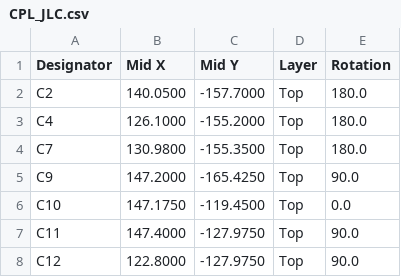
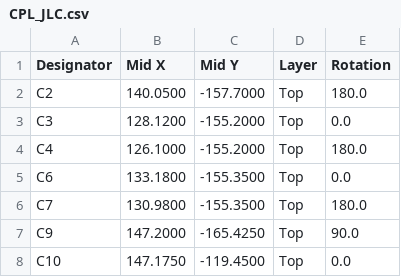
Before and after one commit to Tokoro0917/ToraNeko.Mk3, a CSV file: hardware/kicad/TORANEKO.Mk3/panel/CPL_JLC.csv, drawn as a sheet; only a part is shown; the shorter side is filled out with more unchanged rows.

```diff
--- a/hardware/kicad/TORANEKO.Mk3/panel/CPL_JLC.csv
+++ b/hardware/kicad/TORANEKO.Mk3/panel/CPL_JLC.csv
@@ -2,3 +2,5 @@ Designator,Mid X,Mid Y,Layer,Rotation
 C2,140.0500,-157.7000,Top,180.0
+C3,128.1200,-155.2000,Top,0.0
 C4,126.1000,-155.2000,Top,180.0
+C6,133.1800,-155.3500,Top,0.0
 C7,130.9800,-155.3500,Top,180.0
```
Also changed, not shown: hardware/kicad/TORANEKO.Mk3/panel/BOM_JLC.csv, 5 other files.
